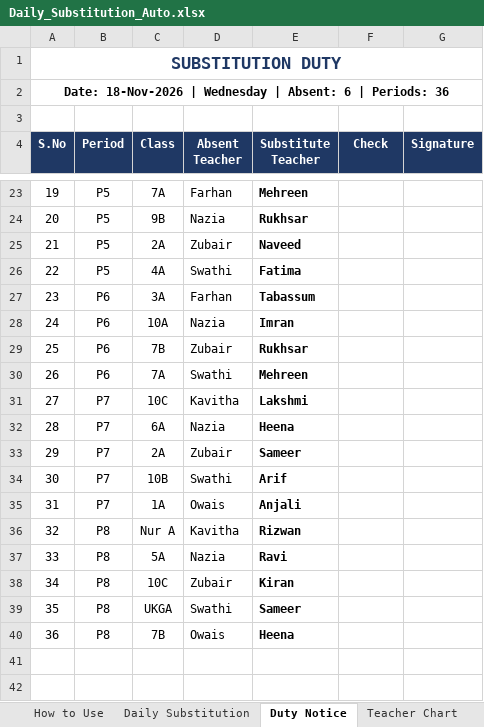
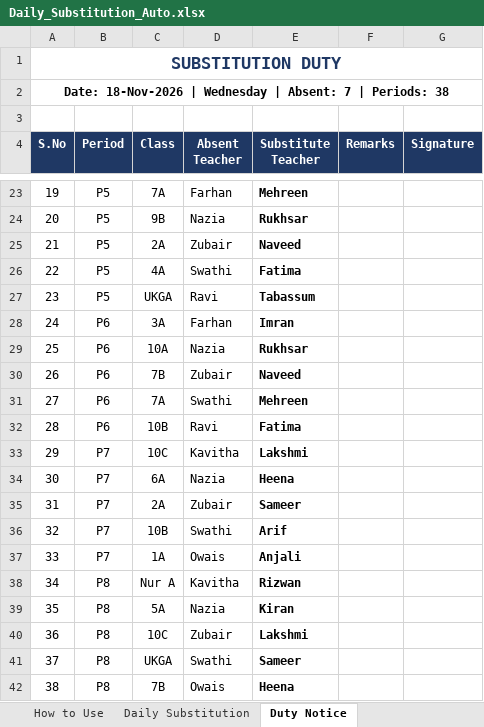
Before and after one commit to mdhaseebuddin01-hash/A, an Excel workbook: substitution/Daily_Substitution_Auto.xlsx, sheet Duty Notice, drawn as a sheet; only a part is shown, gaps mark what is left out; values as stored, in another font and other column widths than the file's, no borders; conditional formats not drawn; addresses are those after the commit; the diff names each change by its address in the sheet, - before the commit and + after, or states it on an @@ line.

```diff
--- a/substitution/Daily_Substitution_Auto.xlsx (sheet Duty Notice)
+++ b/substitution/Daily_Substitution_Auto.xlsx (sheet Duty Notice)
@@ column A (S.No) renumbered from row 2 down @@
-F4: Check
+F4: Remarks
+row 27: 23 | P5 | UKGA | Ravi | Tabassum
-E28 (Substitute Teacher): Tabassum
+E28 (Substitute Teacher): Imran
-E29 (Substitute Teacher): Imran
+E29 (Substitute Teacher): Rukhsar
-E30 (Substitute Teacher): Rukhsar
+E30 (Substitute Teacher): Naveed
+row 32: 28 | P6 | 10B | Ravi | Fatima
-E39 (Substitute Teacher): Ravi
+E39 (Substitute Teacher): Kiran
-E40 (Substitute Teacher): Kiran
+E40 (Substitute Teacher): Lakshmi
```
Also changed, not shown: sheet Manual Change, sheet Daily Substitution, sheet How to Use, sheet Teacher Chart, other sheet tabs, formulas that keep their value.
